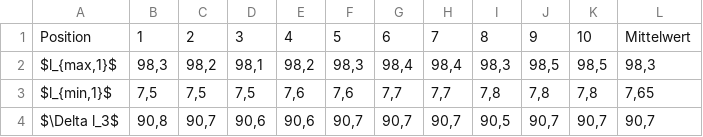
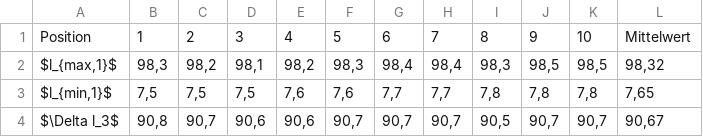
Before and after one commit to TechNiggo/LaborPhysikS2, a CSV file: tables/A1c.csv, drawn as a sheet.

```diff
--- a/tables/A1c.csv
+++ b/tables/A1c.csv
@@ -1,4 +1,4 @@
 Position;1;2;3;4;5;6;7;8;9;10;Mittelwert
-$l_{max,1}$;98,3;98,2;98,1;98,2;98,3;98,4;98,4;98,3;98,5;98,5;98,3
+$l_{max,1}$;98,3;98,2;98,1;98,2;98,3;98,4;98,4;98,3;98,5;98,5;98,32
 $l_{min,1}$;7,5;7,5;7,5;7,6;7,6;7,7;7,7;7,8;7,8;7,8;7,65
-$\Delta l_3$;90,8;90,7;90,6;90,6;90,7;90,7;90,7;90,5;90,7;90,7;90,7
+$\Delta l_3$;90,8;90,7;90,6;90,6;90,7;90,7;90,7;90,5;90,7;90,7;90,67
```
Also changed, not shown: tables/A1b.csv, tables/A1d.csv, 7 other files.
